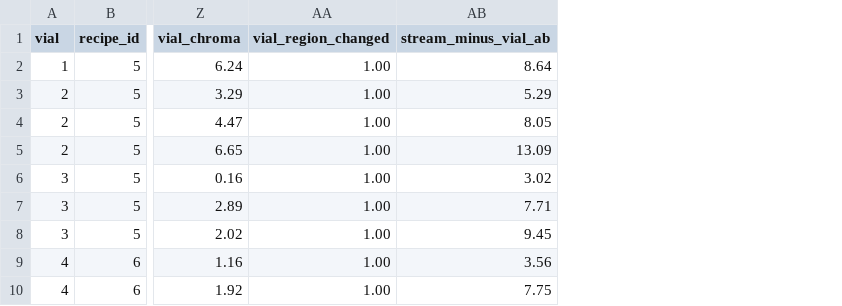
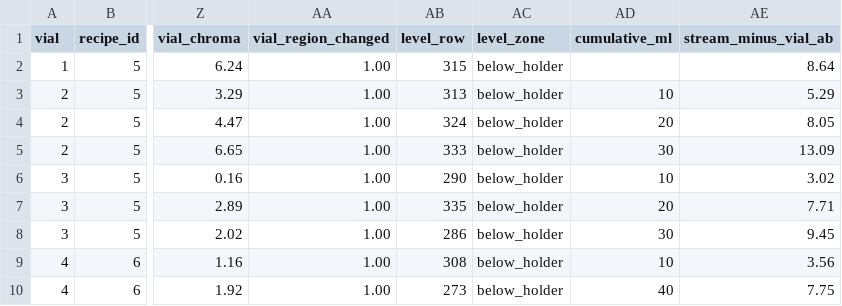
Before and after one commit to ALL-Applied-AI-Network/msoe-ai-club-rockwell-automation-nvidia-hackath-liam-salas-s-team-98b842c559, a CSV file: data/video5_stream_vial_colours.csv, drawn as a sheet; only a part is shown, gaps mark what is left out; the diff names each change by its address in the sheet, - before the commit and + after, or states it on an @@ line.

Commit message:
INN-52: liquid level per burst and per vial, including clear liquid
liquid_level reads the top of the liquid column from brightness and
colour change against the empty vial, so clear T-100 counts, and flags
whether the surface is in clear view below the holder. vial_level.py
turns level into volume: 7.5 mL median error in clear view, 19 mL
above the holder, similar after T-100 doses. Settings chosen on half
the recipes, 7.4 mL on the other half. Stored CSVs gain level_row,
level_zone and cumulative/total mL; existing values unchanged.

```diff
--- a/data/video5_stream_vial_colours.csv
+++ b/data/video5_stream_vial_colours.csv
+column AB (level_row), rows 2-10: 315 | 313 | 324 | 333 | 290 | 335 | 286 | 308 | 273
+column AC (level_zone), rows 2-10: all below_holder
+column AD (cumulative_ml), rows 3-10: 10 | 20 | 30 | 10 | 20 | 30 | 10 | 40
```
Also changed, not shown: data/video5_vial_final_colours.csv, 6 other files.
